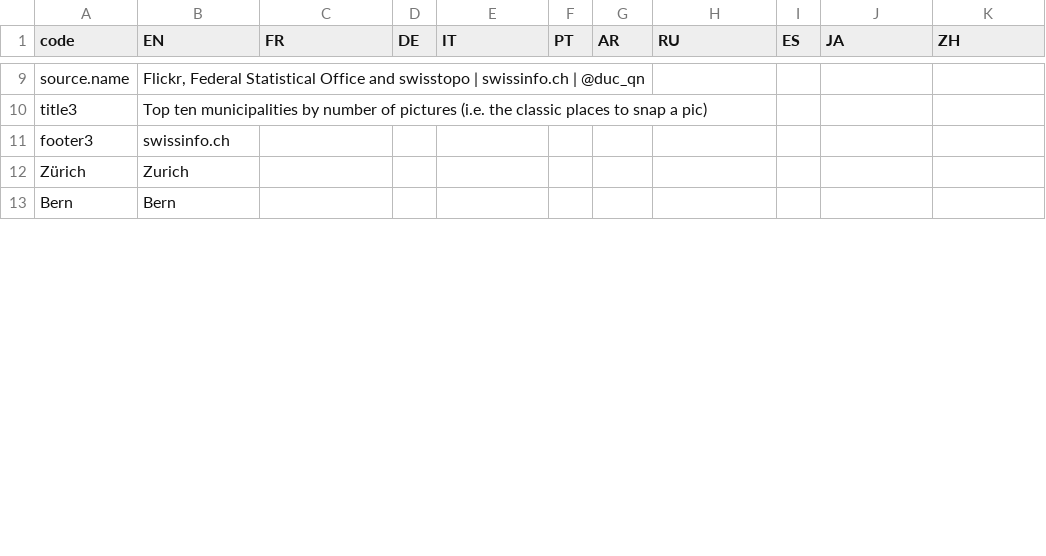
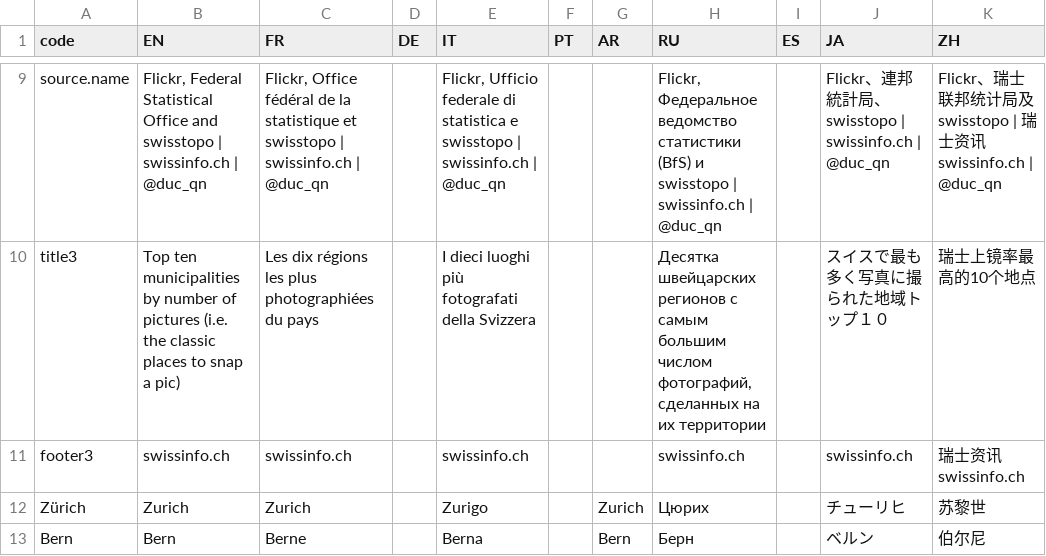
Before and after one commit to d-qn/2016_05_14_flickr_Switzerland, a CSV file: input/flickr map - Sheet1.csv, drawn as a sheet; only a part is shown, gaps mark what is left out; the diff covers the shown part only; the diff names each change by its address in the sheet, - before the commit and + after, or states it on an @@ line.

```diff
--- a/input/flickr map - Sheet1.csv
+++ b/input/flickr map - Sheet1.csv
-C9 (FR): (empty)
+C9 (FR): Flickr, Office fédéral de la statistique et swisstopo | swissinfo.ch | @duc_qn
-E9 (IT): (empty)
+E9 (IT): Flickr, Ufficio federale di statistica e swisstopo | swissinfo.ch | @duc_qn
-H9 (RU): (empty)
+H9 (RU): Flickr, Федеральное ведомство статистики (BfS) и swisstopo | swissinfo.ch | @duc_qn
-J9 (JA): (empty)
+J9 (JA): Flickr、連邦統計局、swisstopo | swissinfo.ch | @duc_qn
-K9 (ZH): (empty)
+K9 (ZH): Flickr、瑞士联邦统计局及swisstopo | 瑞士资讯swissinfo.ch | @duc_qn
-C10 (FR): (empty)
+C10 (FR): Les dix régions les plus photographiées du pays
-E10 (IT): (empty)
+E10 (IT): I dieci luoghi più fotografati della Svizzera
-H10 (RU): (empty)
+H10 (RU): Десятка швейцарских регионов с самым большим числом фотографий, сделанных на их территории
-J10 (JA): (empty)
+J10 (JA): スイスで最も多く写真に撮られた地域トップ１０
-K10 (ZH): (empty)
+K10 (ZH): 瑞士上镜率最高的10个地点
-C11 (FR): (empty)
+C11 (FR): swissinfo.ch
-E11 (IT): (empty)
+E11 (IT): swissinfo.ch
-H11 (RU): (empty)
+H11 (RU): swissinfo.ch
-J11 (JA): (empty)
+J11 (JA): swissinfo.ch
-K11 (ZH): (empty)
+K11 (ZH): 瑞士资讯swissinfo.ch
-C12 (FR): (empty)
+C12 (FR): Zurich
-E12 (IT): (empty)
+E12 (IT): Zurigo
-G12 (AR): (empty)
+G12 (AR): Zurich
-H12 (RU): (empty)
+H12 (RU): Цюрих
-J12 (JA): (empty)
+J12 (JA): チューリヒ
-K12 (ZH): (empty)
+K12 (ZH): 苏黎世
-C13 (FR): (empty)
+C13 (FR): Berne
-E13 (IT): (empty)
+E13 (IT): Berna
-G13 (AR): (empty)
+G13 (AR): Bern
-H13 (RU): (empty)
+H13 (RU): Берн
-J13 (JA): (empty)
+J13 (JA): ベルン
-K13 (ZH): (empty)
+K13 (ZH): 伯尔尼
```
Also changed, not shown: 2 added rows and 115 edited cells elsewhere in this file, 59 other files.
